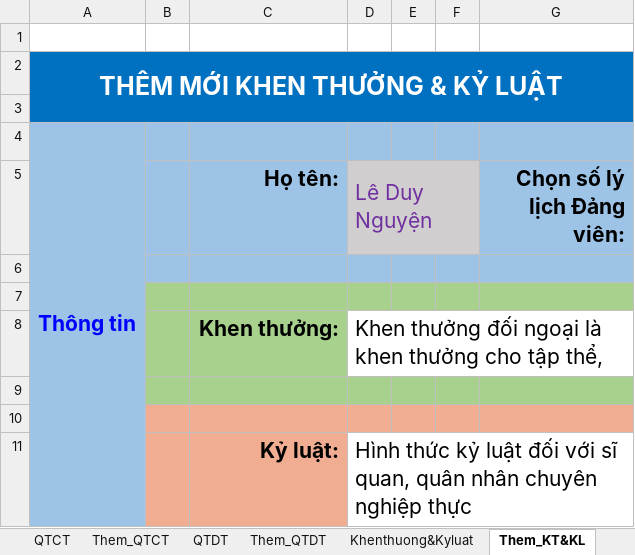
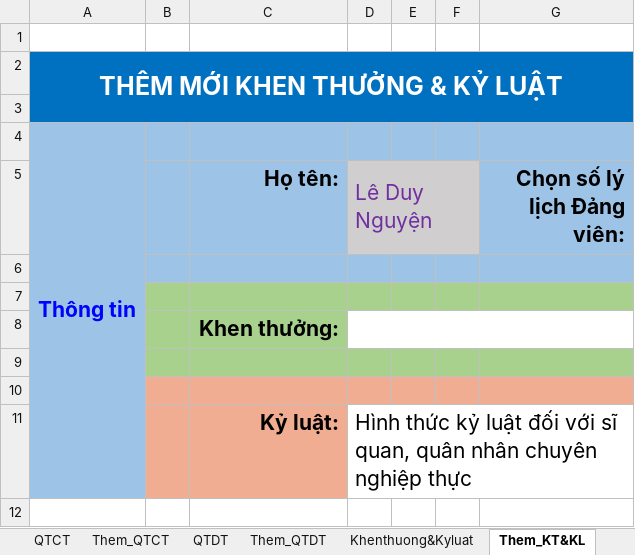
Before and after one commit to khanhn29/quanlydv, an Excel workbook: qldv/Quan_ly_DV.xlsm, sheet Them_KT&KL, drawn as a sheet; values as stored, in another font and other column widths than the file's, no borders; charts and pictures not drawn; the diff names each change by its address in the sheet, - before the commit and + after, or states it on an @@ line.

```diff
--- a/qldv/Quan_ly_DV.xlsm (sheet Them_KT&KL)
+++ b/qldv/Quan_ly_DV.xlsm (sheet Them_KT&KL)
-D8 (Lê Duy Nguyện): Khen thưởng đối ngoại là khen thưởng cho tập thể,
+D8 (Lê Duy Nguyện): (empty)
```
Also changed, not shown: sheet Trich_Yeu, sheet Khenthuong&Kyluat, other sheet tabs, charts or pictures, 2 other files.
